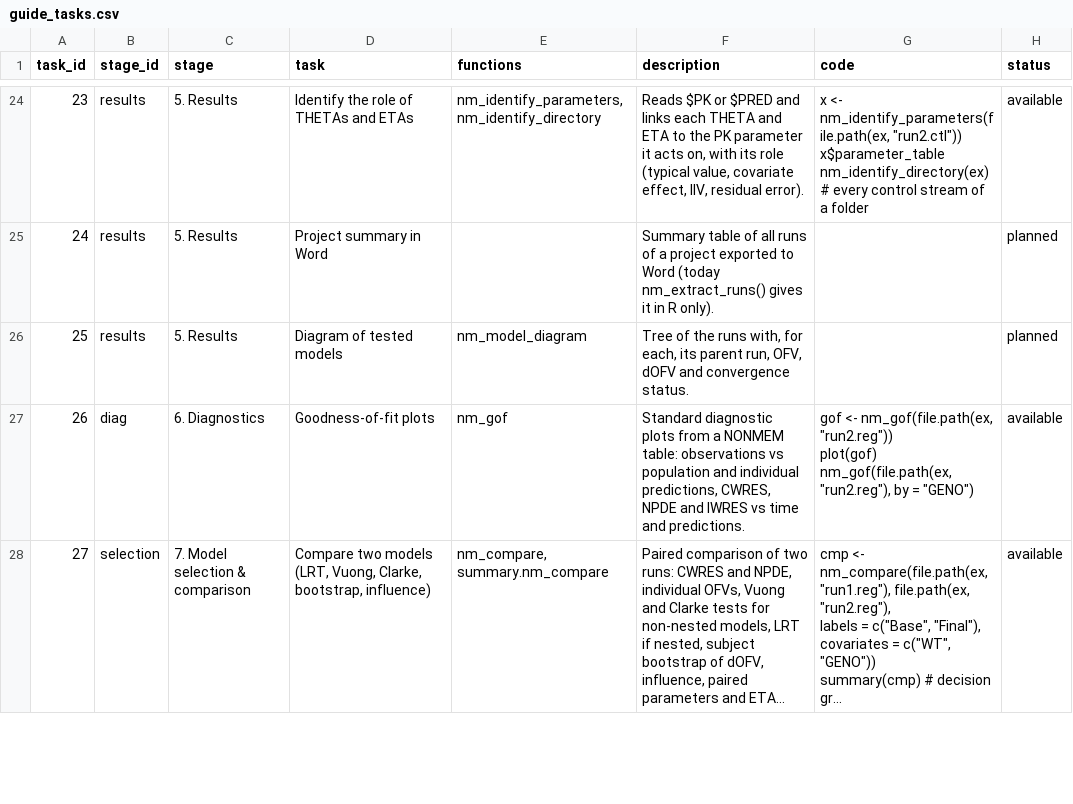
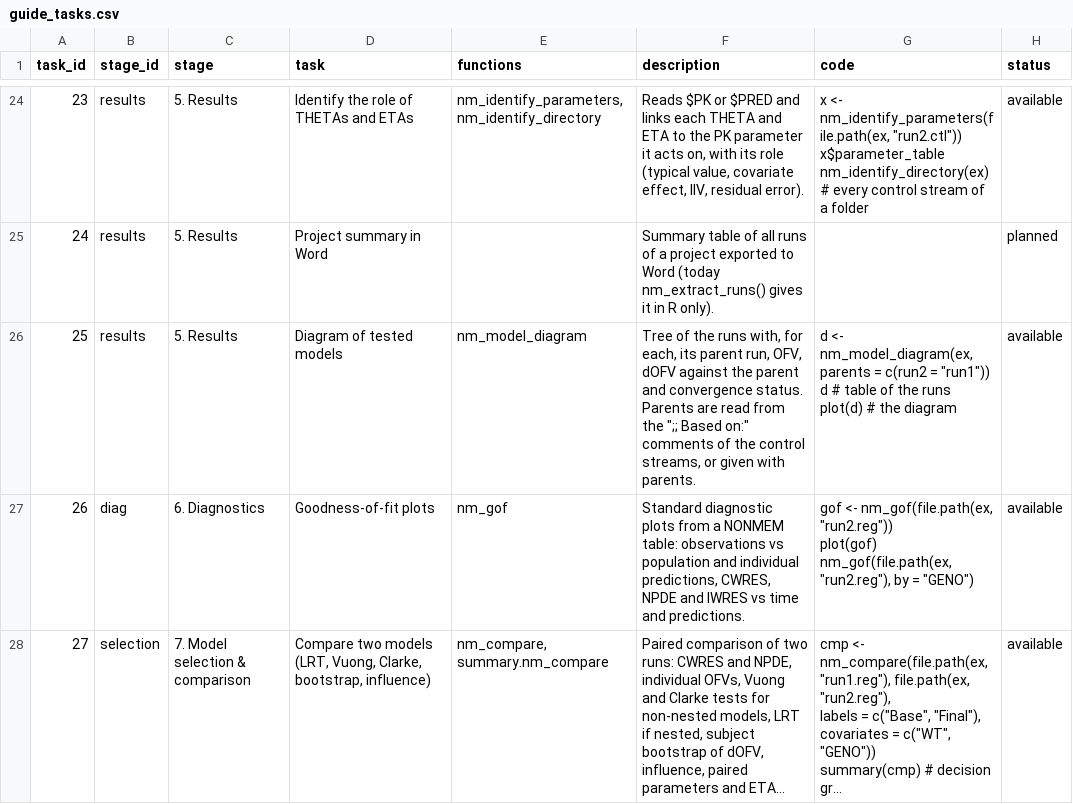
Before and after one commit to nskoch/nmpilot, a CSV file: inst/guide/guide_tasks.csv, drawn as a sheet; only a part is shown, gaps mark what is left out; long unchanged cells end in ….

```diff
--- a/inst/guide/guide_tasks.csv
+++ b/inst/guide/guide_tasks.csv
@@ -64,3 +64,5 @@ nm_identify_directory(ex)          # every control stream of a folder","availabl
 24,"results","5. Results","Project summary in Word","","Summary table of all runs of a project exported to Word (today nm_extract_runs() gives it in R only).","","planned"
-25,"results","5. Results","Diagram of tested models","nm_model_diagram","Tree of the runs with, for each, its parent run, OFV, dOFV and convergence status.","","planned"
+25,"results","5. Results","Diagram of tested models","nm_model_diagram","Tree of the runs with, for each, its parent run, OFV, dOFV against the parent and convergence status. Parents are read from the "";; Based on:"" comments of the control streams, or given with parents.","d <- nm_model_diagram(ex, parents = c(run2 = ""run1""))
+d                       # table of the runs
+plot(d)                 # the diagram","available"
 26,"diag","6. Diagnostics","Goodness-of-fit plots","nm_gof","Standard diagnostic plots from a NONMEM table: observations vs population and individual predictions, CWRES, NPDE and IWRES vs time and predictions.","gof <- nm_gof(file.path(ex, ""run2.reg""))
```
Also changed, not shown: 3 other files.
